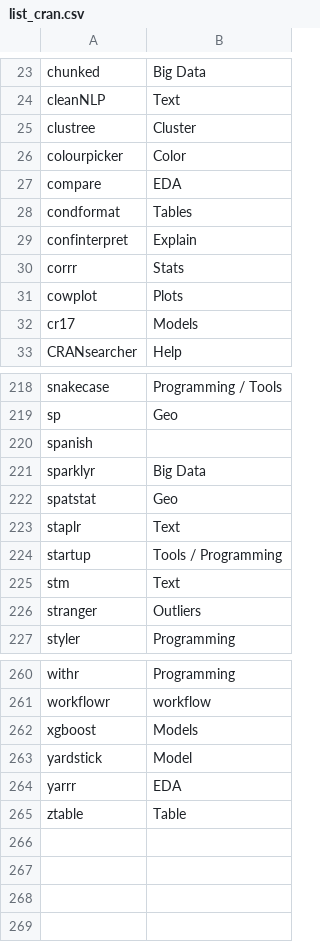
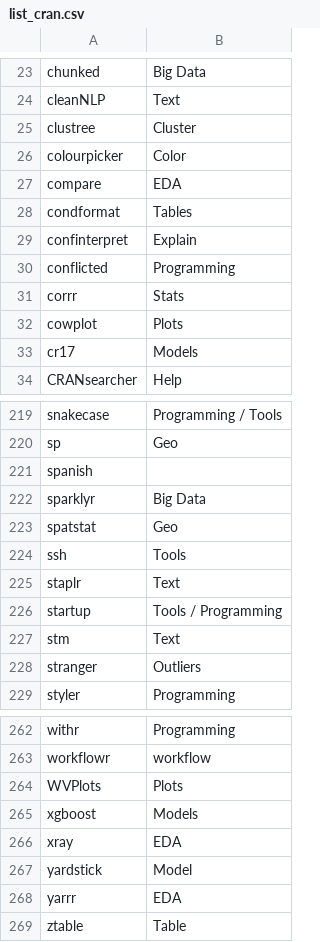
Before and after one commit to verajosemanuel/tidyviz, a CSV file: Docs/list_cran.csv, drawn as a sheet; only a part is shown, gaps mark what is left out; the diff names each change by its address in the sheet, - before the commit and + after, or states it on an @@ line.

```diff
--- a/Docs/list_cran.csv
+++ b/Docs/list_cran.csv
+row 30: conflicted | Programming
+row 224: ssh | Tools
+row 264: WVPlots | Plots
+row 266: xray | EDA
```
Also changed, not shown: Docs/list_github.csv, 1 other file.
